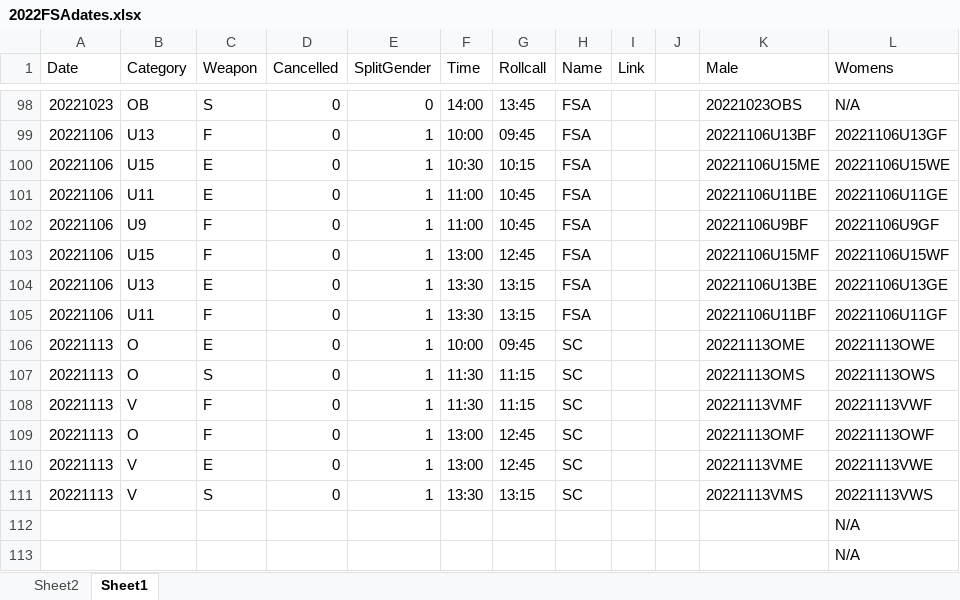
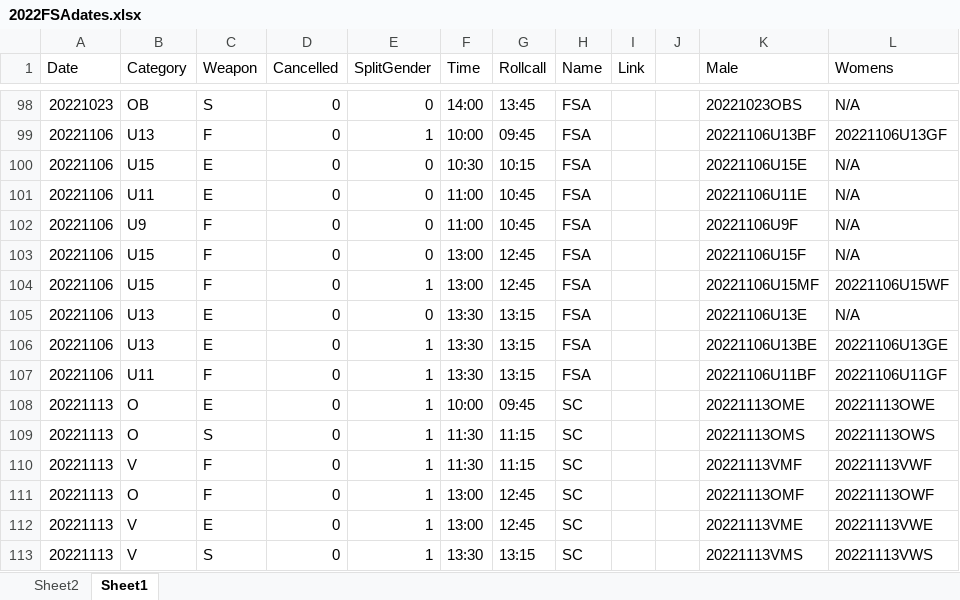
Before and after one commit to stuartmarshall87/FencingSAResults2, an Excel workbook: 2022/2022FSAdates.xlsx, sheet Sheet1, drawn as a sheet; only a part is shown, gaps mark what is left out; values as stored, in another font and other column widths than the file's, no borders; table styles not drawn; removed rows and columns are numbered as before the commit, all else as after; the diff names each change by its address in the sheet, - before the commit and + after, or states it on an @@ line.

```diff
--- a/2022/2022FSAdates.xlsx (sheet Sheet1)
+++ b/2022/2022FSAdates.xlsx (sheet Sheet1)
-E100:E102 (SplitGender): 1
+E100:E102 (SplitGender): 0
-K100 (Male): 20221106U15ME
+K100 (Male): 20221106U15E
-L100 (Womens): 20221106U15WE
+L100 (Womens): N/A
-K101 (Male): 20221106U11BE
+K101 (Male): 20221106U11E
-L101 (Womens): 20221106U11GE
+L101 (Womens): N/A
-K102 (Male): 20221106U9BF
+K102 (Male): 20221106U9F
-L102 (Womens): 20221106U9GF
+L102 (Womens): N/A
+row 103: 20221106 | U15 | F | 0 | 0 | 13:00 | 12:45 | FSA |  |  | 20221106U15F | N/A
+row 105: 20221106 | U13 | E | 0 | 0 | 13:30 | 13:15 | FSA |  |  | 20221106U13E | N/A
-row 112:  |  |  |  |  |  |  |  |  |  |  | N/A
-row 113:  |  |  |  |  |  |  |  |  |  |  | N/A
```
Also changed, not shown: 2022/FSARanking2022.xlsx, 15 other files.
